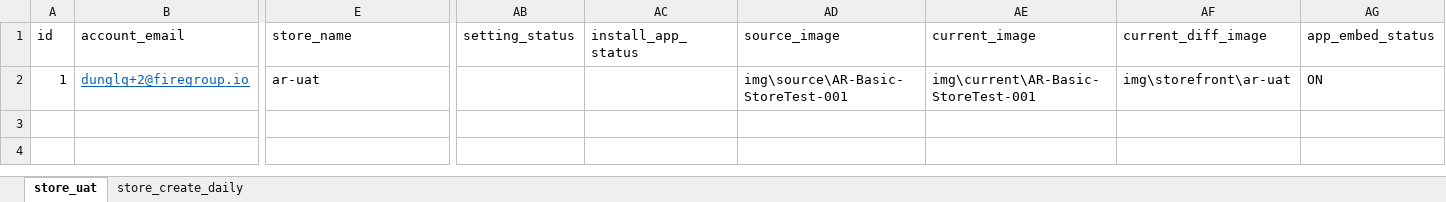
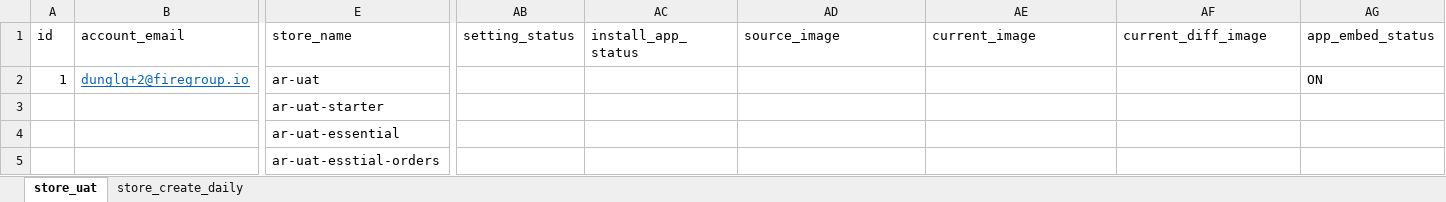
Before and after one commit to huynh-fireapps/hulamaster, an Excel workbook: Data Files/UatData/AR-Basic_Store_Data-UAT.xlsx, sheet store_uat, drawn as a sheet; only a part is shown, gaps mark what is left out; values as stored, in another font and other column widths than the file's, no borders; rows hold the shown columns only; the diff names each change by its address in the sheet, - before the commit and + after, or states it on an @@ line.

```diff
--- a/Data Files/UatData/AR-Basic_Store_Data-UAT.xlsx (sheet store_uat)
+++ b/Data Files/UatData/AR-Basic_Store_Data-UAT.xlsx (sheet store_uat)
-AD2 (source_image): img\source\AR-Basic-StoreTest-001
+AD2 (source_image): (empty)
-AE2 (current_image): img\current\AR-Basic-StoreTest-001
+AE2 (current_image): (empty)
-AF2 (current_diff_image): img\storefront\ar-uat
+AF2 (current_diff_image): (empty)
+row 3:  |  | ar-uat-starter
+row 4:  |  | ar-uat-essential
+row 5:  |  | ar-uat-esstial-orders
```
Also changed, not shown: 2 other files.
